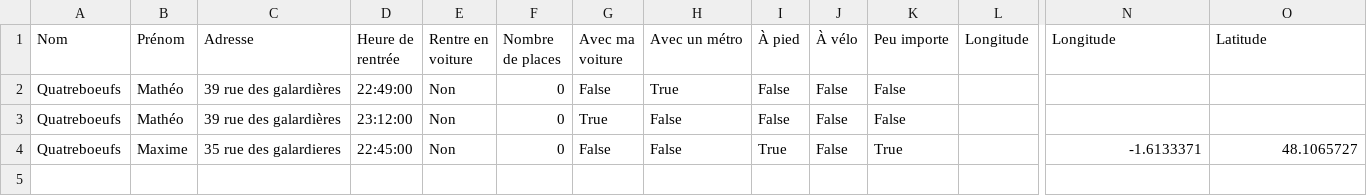
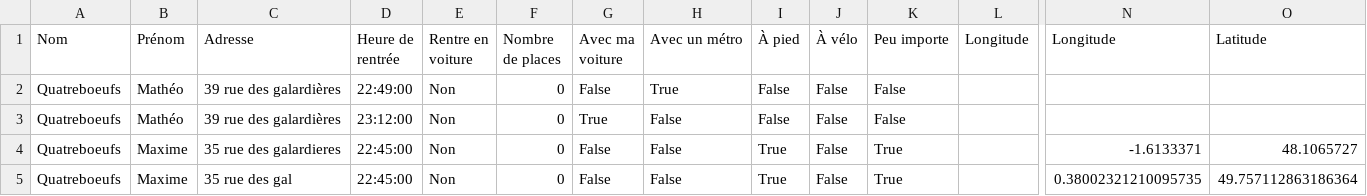
Before and after one commit to mathlesage/Safe_Home, a CSV file: inscriptions.csv, drawn as a sheet; only a part is shown, gaps mark what is left out; rows hold the shown columns only; the diff names each change by its address in the sheet, - before the commit and + after, or states it on an @@ line.

Commit message:
Mise à jour du fichier inscriptions.csv

```diff
--- a/inscriptions.csv
+++ b/inscriptions.csv
+row 5: Quatreboeufs | Maxime | 35 rue des gal | 22:45:00 | Non | 0 | False | False | True | False | True |  | 0.38002321210095735 | 49.757112863186364
```
